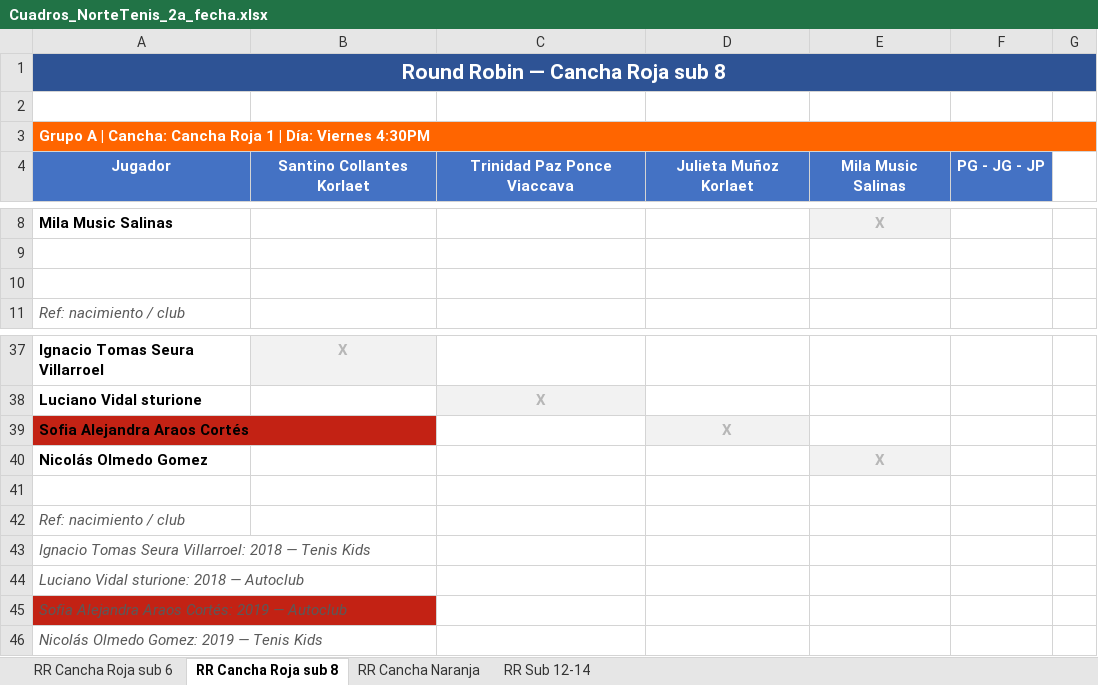
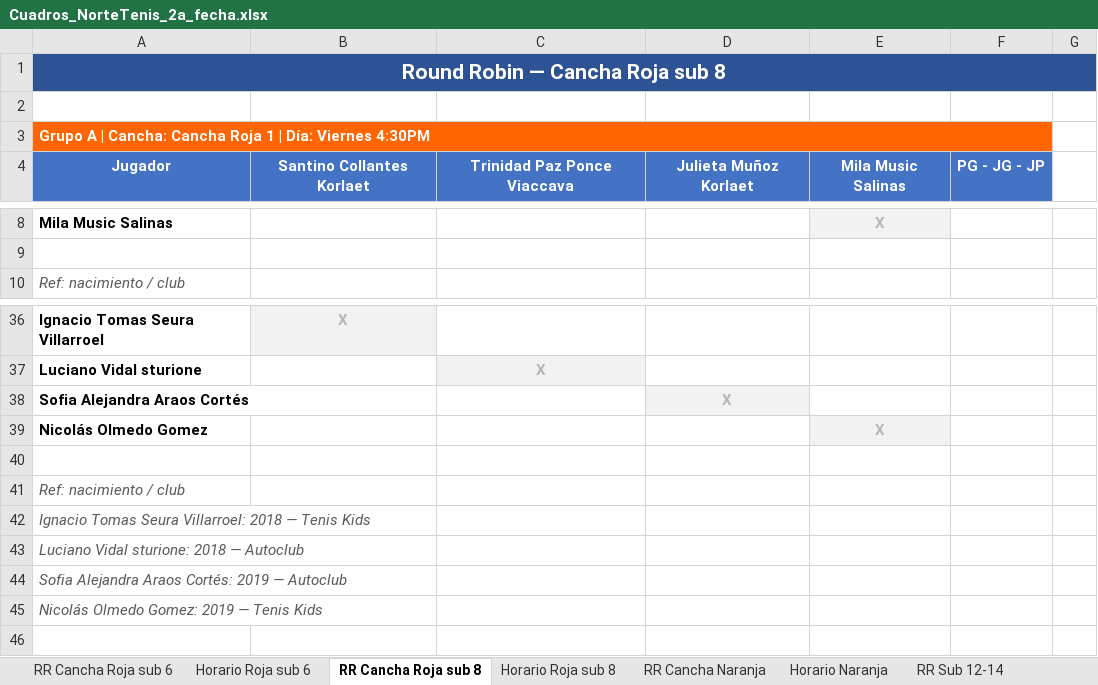
Before and after one commit to jacintaconchap/NorteTenis, an Excel workbook: Cuadros_NorteTenis_2a_fecha.xlsx, sheet RR Cancha Roja sub 8, drawn as a sheet; only a part is shown, gaps mark what is left out; values as stored, in another font and other column widths than the file's, no borders; removed rows and columns are numbered as before the commit, all else as after; the diff names each change by its address in the sheet, - before the commit and + after, or states it on an @@ line.

```diff
--- a/Cuadros_NorteTenis_2a_fecha.xlsx (sheet RR Cancha Roja sub 8)
+++ b/Cuadros_NorteTenis_2a_fecha.xlsx (sheet RR Cancha Roja sub 8)
+sheet tab: Horario Roja sub 6
+sheet tab: Horario Roja sub 8
+sheet tab: Horario Naranja
-A3:G3 merged
+A3:F3 merged
-row 10: (empty)
-A38 fill: #C32214
+A38 fill: none
-A44 fill: #C32214
+A44 fill: none
```
Also changed, not shown: sheet RR Cancha Roja sub 6, other sheet tabs.
